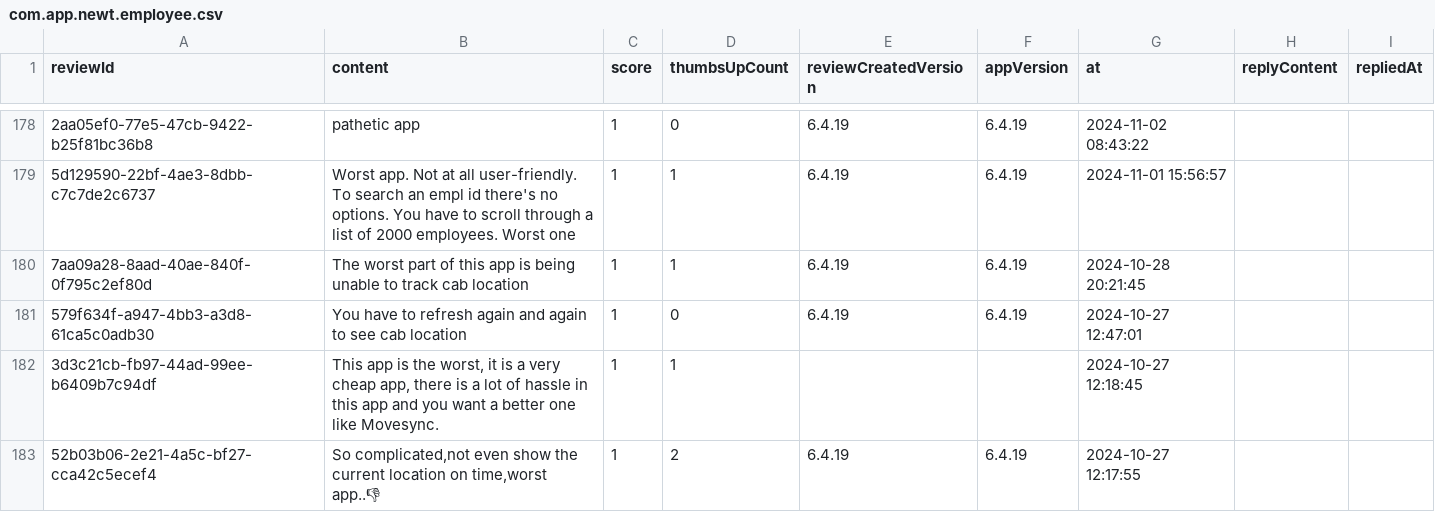
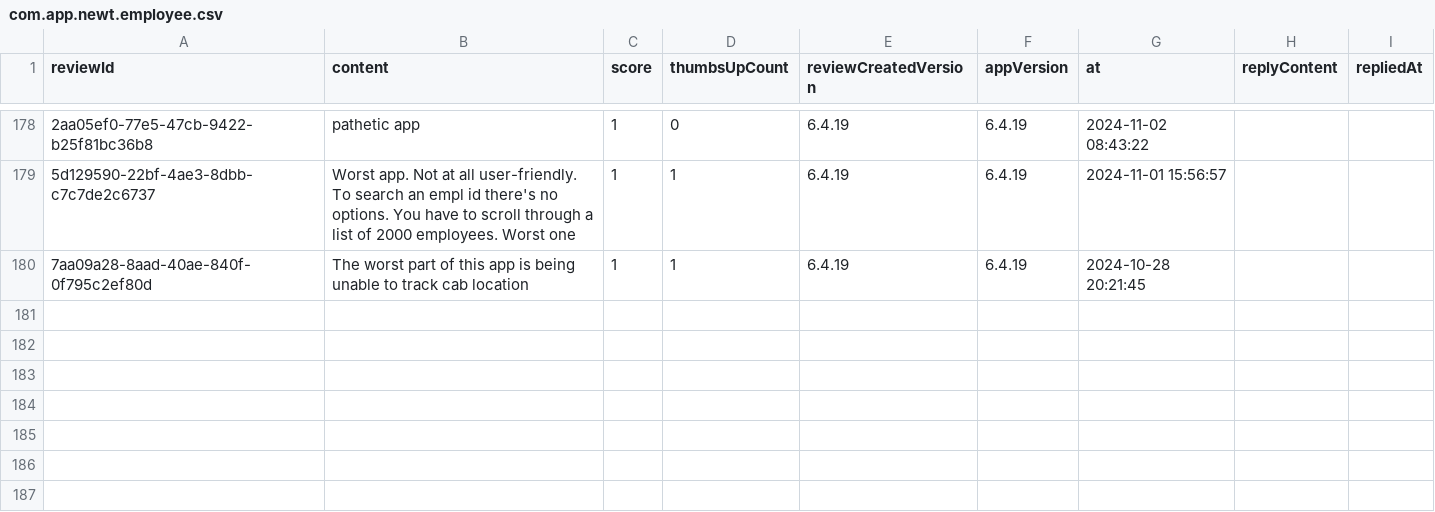
Before and after one commit to Abhijit-Kumar-GitHub/FDE-Case-Study--MoveInSync, a CSV file: data/raw/com.app.newt.employee.csv, drawn as a sheet; only a part is shown, gaps mark what is left out; the diff names each change by its address in the sheet, - before the commit and + after, or states it on an @@ line.

```diff
--- a/data/raw/com.app.newt.employee.csv
+++ b/data/raw/com.app.newt.employee.csv
-row 181: 579f634f-a947-4bb3-a3d8-61ca5c0adb30 | You have to refresh again and again to see cab location | 1 | 0 | 6.4.19 | 6.4.19 | 2024-10-27 12:47:01
-row 182: 3d3c21cb-fb97-44ad-99ee-b6409b7c94df | This app is the worst, it is a very cheap app, there is a lot of hassle in this app and you want a better one like Movesync. | 1 | 1 |  |  | 2024-10-27 12:18:45
-row 183: 52b03b06-2e21-4a5c-bf27-cca42c5ecef4 | So complicated,not even show the current location on time,worst app..👎 | 1 | 2 | 6.4.19 | 6.4.19 | 2024-10-27 12:17:55
```
Also changed, not shown: data/raw/com.moveinsync.ets__most_relevant.csv, data/raw/com.routematic.employee.csv, 12 other files.
